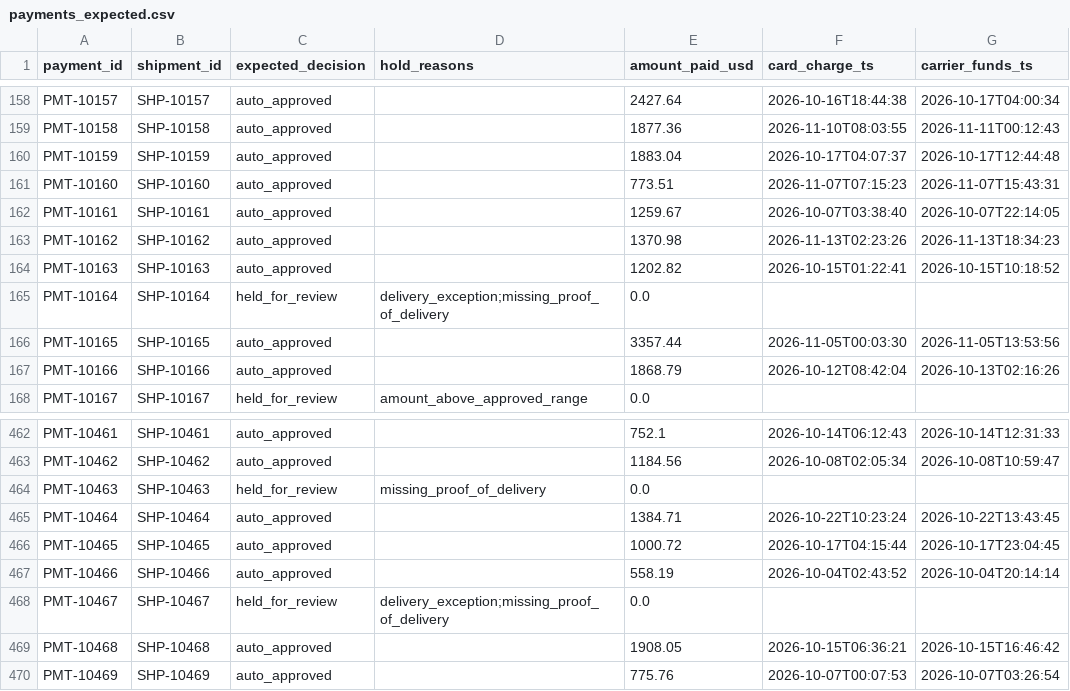
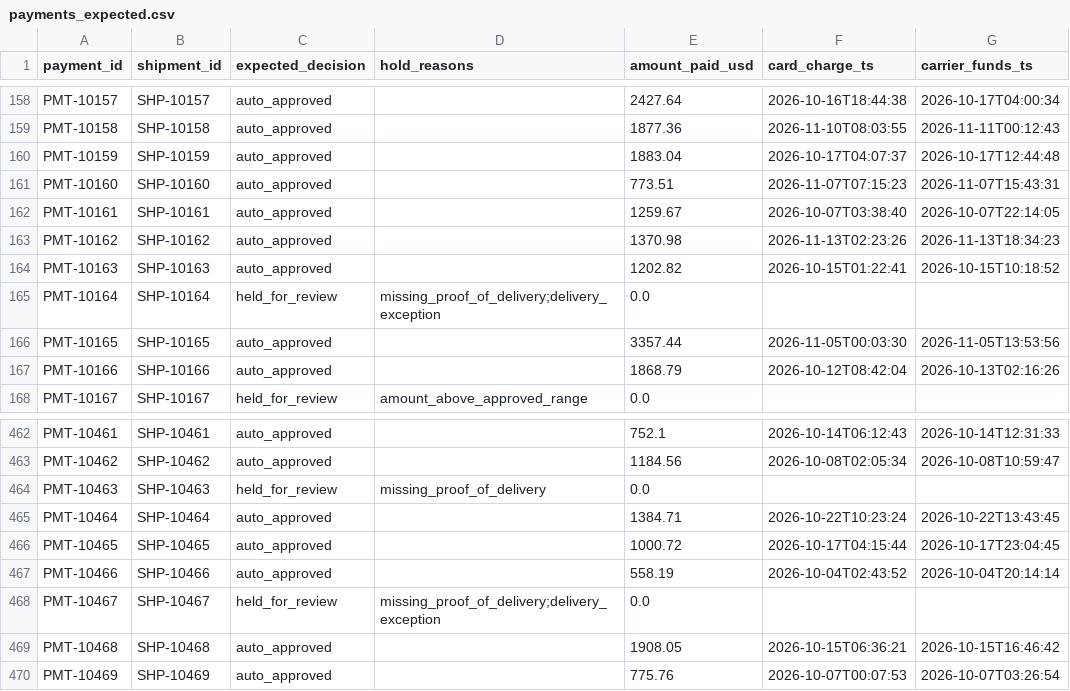
Before and after one commit to isaackm8/freight-booking-payments, a CSV file: data/payments_expected.csv, drawn as a sheet; only a part is shown, gaps mark what is left out; the diff names each change by its address in the sheet, - before the commit and + after, or states it on an @@ line.

```diff
--- a/data/payments_expected.csv
+++ b/data/payments_expected.csv
-D165 (hold_reasons): delivery_exception;missing_proof_of_delivery
+D165 (hold_reasons): missing_proof_of_delivery;delivery_exception
-D468 (hold_reasons): delivery_exception;missing_proof_of_delivery
+D468 (hold_reasons): missing_proof_of_delivery;delivery_exception
```
Also changed, not shown: 26 other files.
